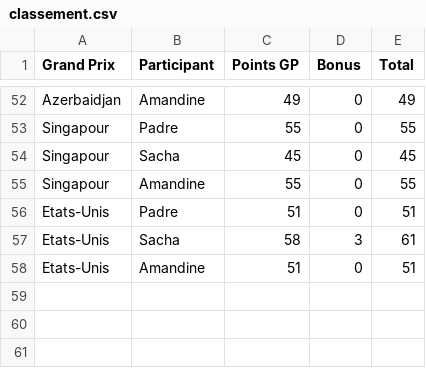
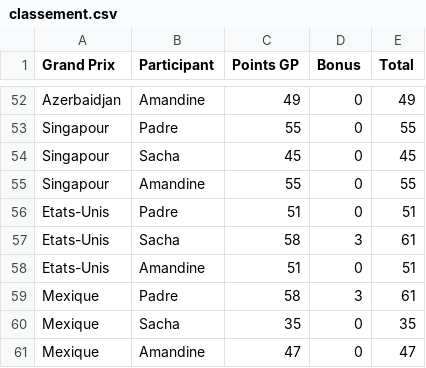
Before and after one commit to peugeot40-6/f1-pronostics, a CSV file: classement.csv, drawn as a sheet; only a part is shown, gaps mark what is left out.

Commit message:
Update classement.csv

```diff
--- a/classement.csv
+++ b/classement.csv
@@ -58 +58,4 @@ Etats-Unis,Sacha,58,3,61
 Etats-Unis,Amandine,51,0,51
+Mexique,Padre,58,3,61
+Mexique,Sacha,35,0,35
+Mexique,Amandine,47,0,47
```
